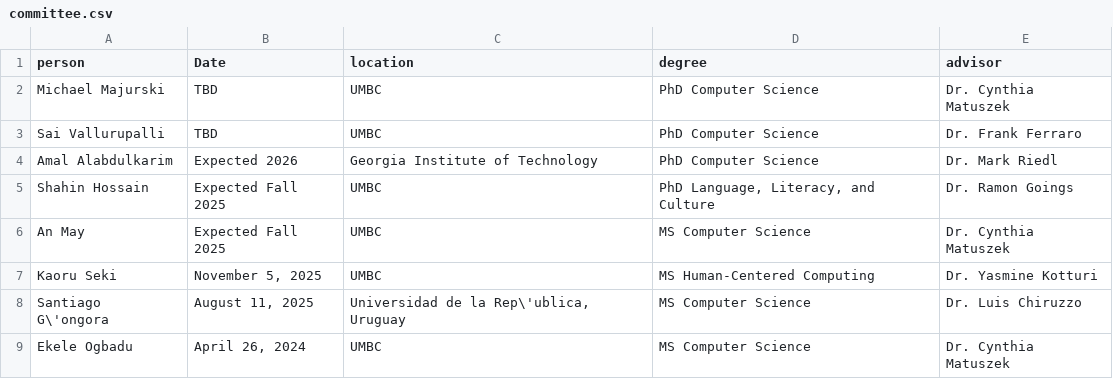
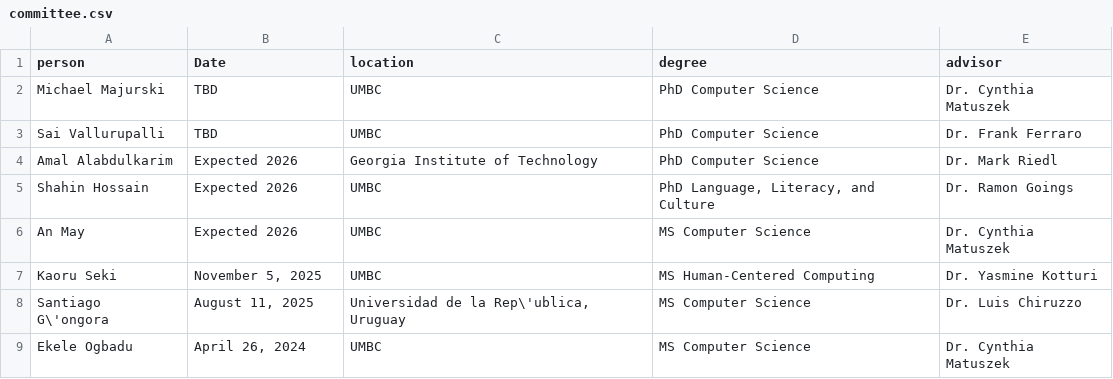
Before and after one commit to lara-martin/CV, a CSV file: cv/committee.csv, drawn as a sheet.

```diff
--- a/cv/committee.csv
+++ b/cv/committee.csv
@@ -4,4 +4,4 @@ Sai Vallurupalli,TBD,UMBC,PhD Computer Science,Dr. Frank Ferraro
 Amal Alabdulkarim,Expected 2026,Georgia Institute of Technology,PhD Computer Science,Dr. Mark Riedl
-Shahin Hossain,Expected Fall 2025,UMBC,"PhD Language, Literacy, and Culture",Dr. Ramon Goings
-An May,Expected Fall 2025,UMBC,MS Computer Science,Dr. Cynthia Matuszek
+Shahin Hossain,Expected 2026,UMBC,"PhD Language, Literacy, and Culture",Dr. Ramon Goings
+An May,Expected 2026,UMBC,MS Computer Science,Dr. Cynthia Matuszek
 Kaoru Seki,"November 5, 2025",UMBC,MS Human-Centered Computing,Dr. Yasmine Kotturi
```
Also changed, not shown: cv/professional.csv, cv/teaching.csv, 5 other files.
